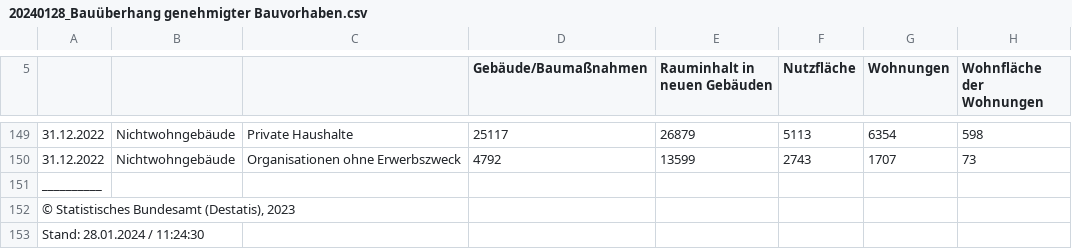
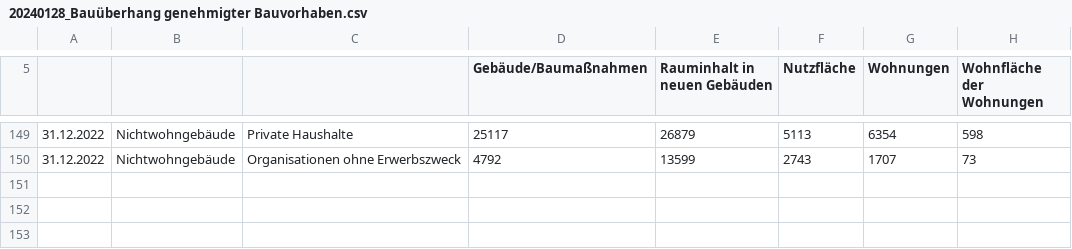
Before and after one commit to KasperKlatsche/DataStorytellingR, a CSV file: data/Bautaetigkeit/20240128_Bauüberhang genehmigter Bauvorhaben.csv (was data/Bautätigkeit/20240128_Bauüberhang genehmigter Bauvorhaben.csv), drawn as a sheet; only a part is shown, gaps mark what is left out; the diff names each change by its address in the sheet, - before the commit and + after, or states it on an @@ line.

```diff
--- a/data/Bautätigkeit/20240128_Bauüberhang genehmigter Bauvorhaben.csv
+++ b/data/Bautaetigkeit/20240128_Bauüberhang genehmigter Bauvorhaben.csv
-row 151: __________
-row 152: © Statistisches Bundesamt (Destatis), 2023
-row 153: Stand: 28.01.2024 / 11:24:30
```
Also changed, not shown: data/Bautaetigkeit/20240128_Bauabgang genehmigter Bauvorhaben.csv, data/Bautaetigkeit/20240128_Baufertigstellungen neuer Gebaeude.csv, 3 other files.
